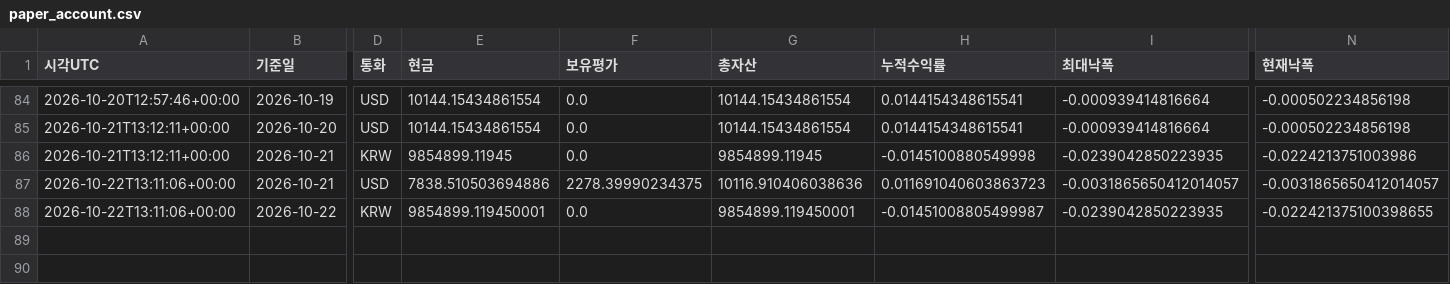
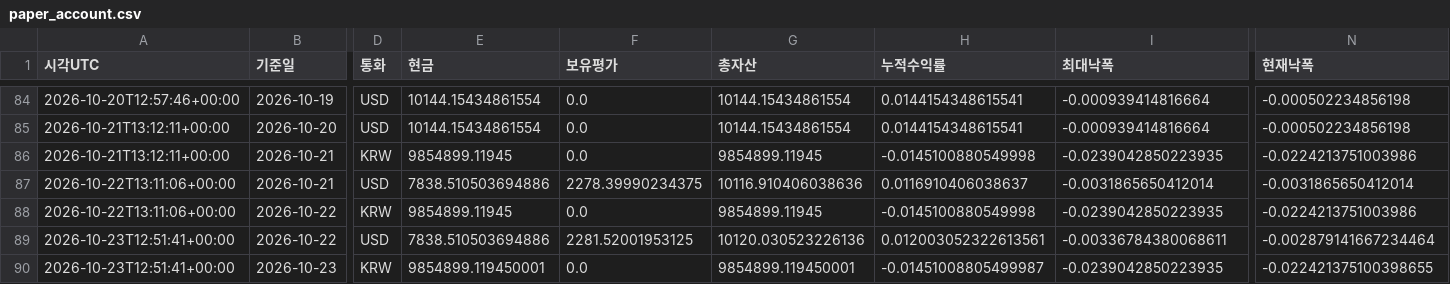
Before and after one commit to dg4200355-arch/apex-ai-trading-bot, a CSV file: reports/paper_account.csv, drawn as a sheet; only a part is shown, gaps mark what is left out; rows hold the shown columns only; the diff names each change by its address in the sheet, - before the commit and + after, or states it on an @@ line.

```diff
--- a/reports/paper_account.csv
+++ b/reports/paper_account.csv
-H87 (누적수익률): 0.011691040603863723
+H87 (누적수익률): 0.0116910406038637
-I87 (최대낙폭): -0.0031865650412014057
+I87 (최대낙폭): -0.0031865650412014
-N87 (현재낙폭): -0.0031865650412014057
+N87 (현재낙폭): -0.0031865650412014
-E88 (현금): 9854899.119450001
+E88 (현금): 9854899.11945
-G88 (총자산): 9854899.119450001
+G88 (총자산): 9854899.11945
-H88 (누적수익률): -0.01451008805499987
+H88 (누적수익률): -0.0145100880549998
-N88 (현재낙폭): -0.022421375100398655
+N88 (현재낙폭): -0.0224213751003986
+row 89: 2026-10-23T12:51:41+00:00 | 2026-10-22 | USD | 7838.510503694886 | 2281.52001953125 | 10120.030523226136 | 0.012003052322613561 | -0.00336784380068611 | -0.002879141667234464
+row 90: 2026-10-23T12:51:41+00:00 | 2026-10-23 | KRW | 9854899.119450001 | 0.0 | 9854899.119450001 | -0.01451008805499987 | -0.0239042850223935 | -0.022421375100398655
```
Also changed, not shown: reports/paper_forward.csv, reports/paper_orders.csv, 9 other files.
